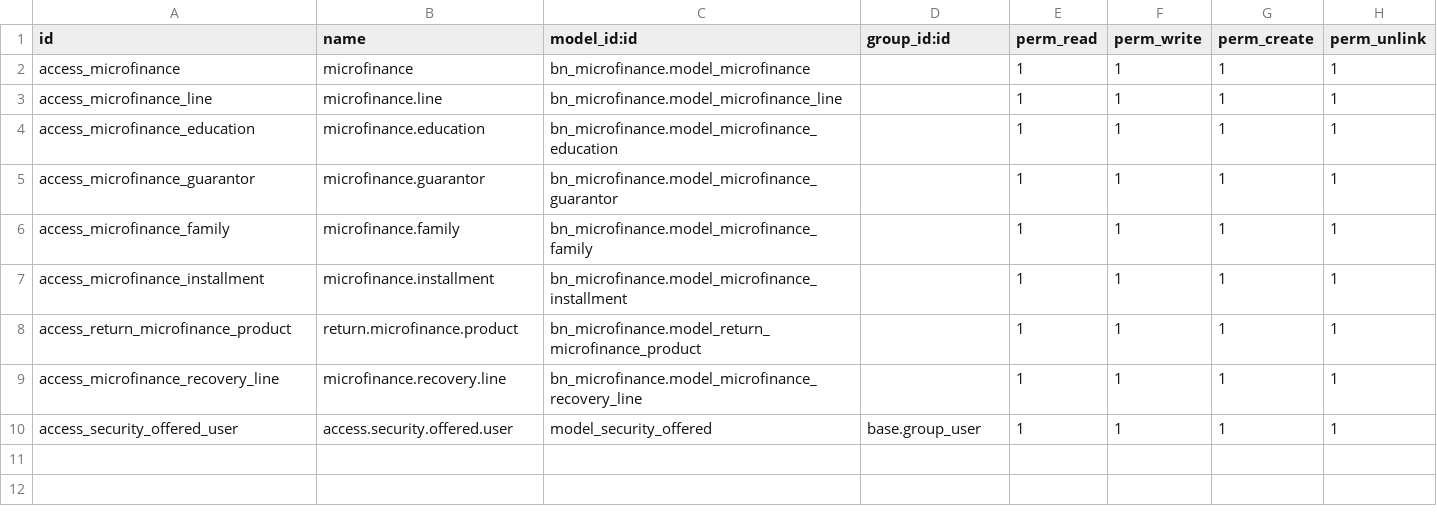
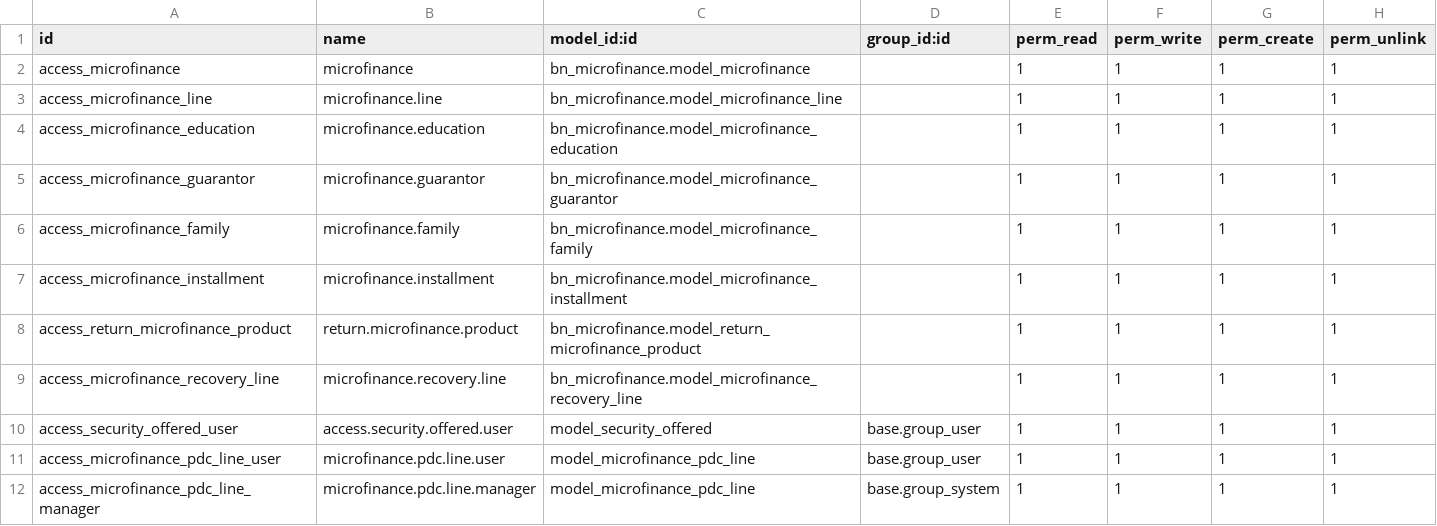
Before and after one commit to Saylani-Welfare-Trust/swit-odoo, a CSV file: custom-addons/bn_microfinance/security/ir.model.access.csv, drawn as a sheet; the diff names each change by its address in the sheet, - before the commit and + after, or states it on an @@ line.

Commit message:
update cheque tab in microfinance

```diff
--- a/custom-addons/bn_microfinance/security/ir.model.access.csv
+++ b/custom-addons/bn_microfinance/security/ir.model.access.csv
+row 11: access_microfinance_pdc_line_user | microfinance.pdc.line.user | model_microfinance_pdc_line | base.group_user | 1 | 1 | 1 | 1
+row 12: access_microfinance_pdc_line_manager | microfinance.pdc.line.manager | model_microfinance_pdc_line | base.group_system | 1 | 1 | 1 | 1
```
Also changed, not shown: 5 other files.
